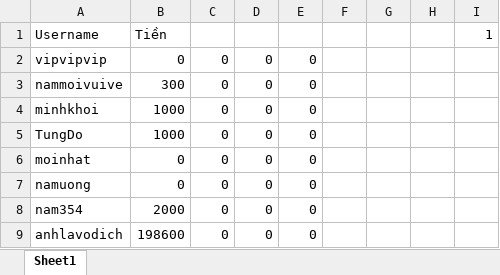
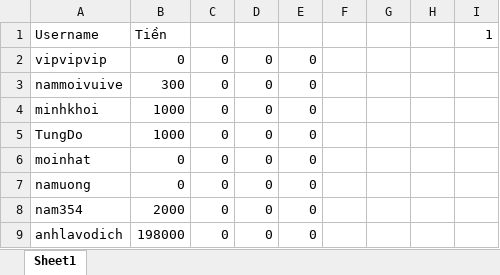
Before and after one commit to phnguynmkhoi/game, an Excel workbook: data/userhistory.xlsx, sheet Sheet1, drawn as a sheet; values as stored, in another font and other column widths than the file's, no borders; the diff names each change by its address in the sheet, - before the commit and + after, or states it on an @@ line.

```diff
--- a/data/userhistory.xlsx (sheet Sheet1)
+++ b/data/userhistory.xlsx (sheet Sheet1)
-B9: 198600
+B9: 198000
```
Also changed, not shown: 5 other files.
